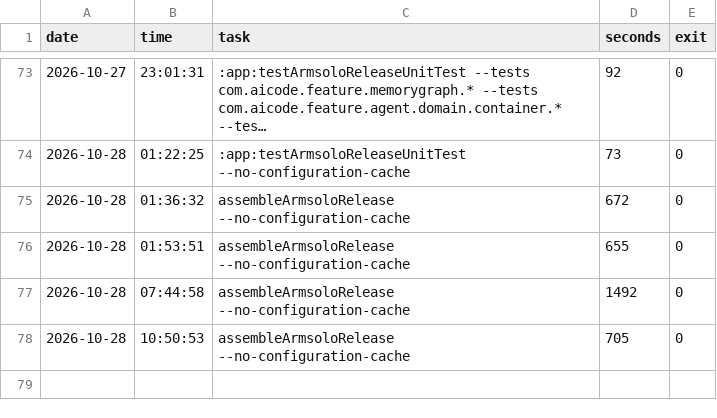
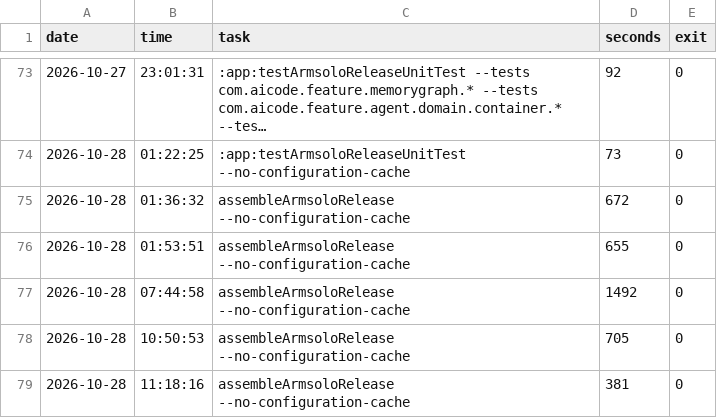
Before and after one commit to EzRlon/AiCodeR, a CSV file: ai-config/notes/build-times.csv, drawn as a sheet; only a part is shown, gaps mark what is left out; long unchanged cells end in …; the diff names each change by its address in the sheet, - before the commit and + after, or states it on an @@ line.

Commit message:
notes: vCode193 交付记录（UI 反馈 1-5）

```diff
--- a/ai-config/notes/build-times.csv
+++ b/ai-config/notes/build-times.csv
+row 79: 2026-10-28 | 11:18:16 | assembleArmsoloRelease --no-configuration-cache | 381 | 0
```
Also changed, not shown: 1 other file.
